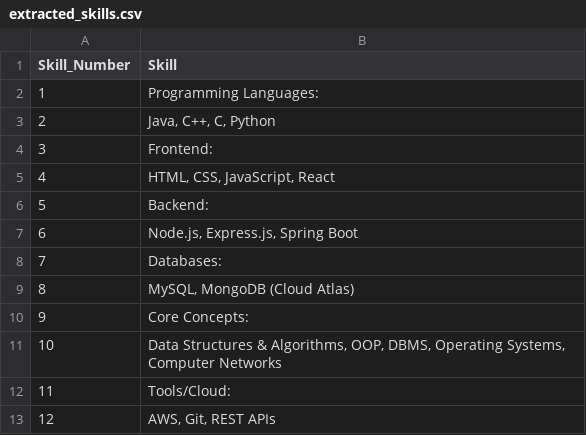
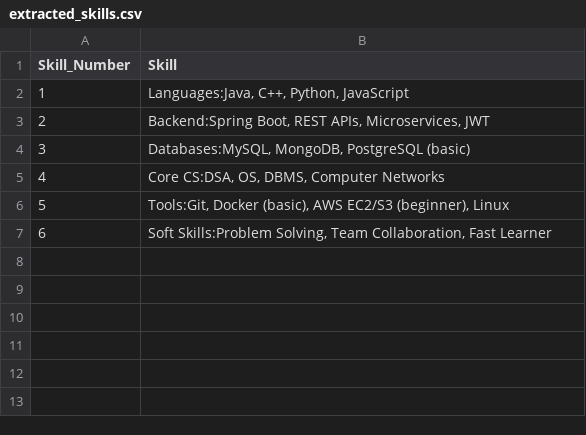
Before and after one commit to jainhardik13/Fintech_DataScience, a CSV file: Beautiful Soup/extracted_skills.csv, drawn as a sheet.

```diff
--- a/Beautiful Soup/extracted_skills.csv
+++ b/Beautiful Soup/extracted_skills.csv
@@ -1,13 +1,7 @@
 Skill_Number,Skill
-1,Programming Languages:
-2,"Java, C++, C, Python"
-3,Frontend:
-4,"HTML, CSS, JavaScript, React"
-5,Backend:
-6,"Node.js, Express.js, Spring Boot"
-7,Databases:
-8,"MySQL, MongoDB (Cloud Atlas)"
-9,Core Concepts:
-10,"Data Structures & Algorithms, OOP, DBMS, Operating Systems, Computer Networks"
-11,Tools/Cloud:
-12,"AWS, Git, REST APIs"
+1,"Languages:Java, C++, Python, JavaScript"
+2,"Backend:Spring Boot, REST APIs, Microservices, JWT"
+3,"Databases:MySQL, MongoDB, PostgreSQL (basic)"
+4,"Core CS:DSA, OS, DBMS, Computer Networks"
+5,"Tools:Git, Docker (basic), AWS EC2/S3 (beginner), Linux"
+6,"Soft Skills:Problem Solving, Team Collaboration, Fast Learner"
```
Also changed, not shown: 8 other files.
